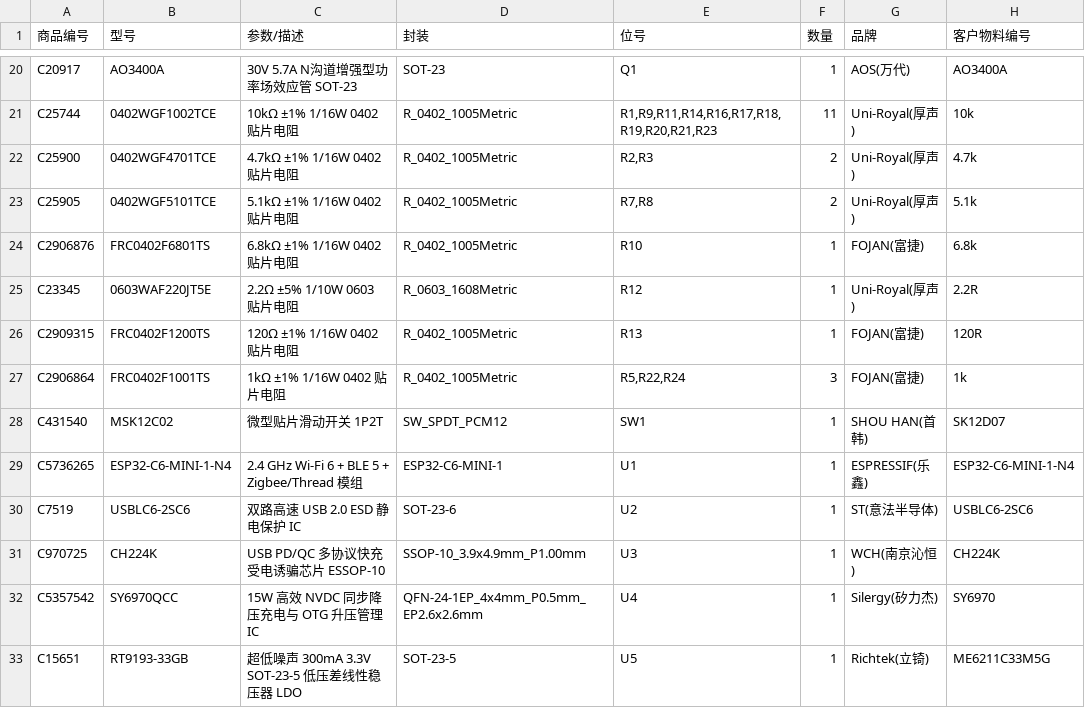
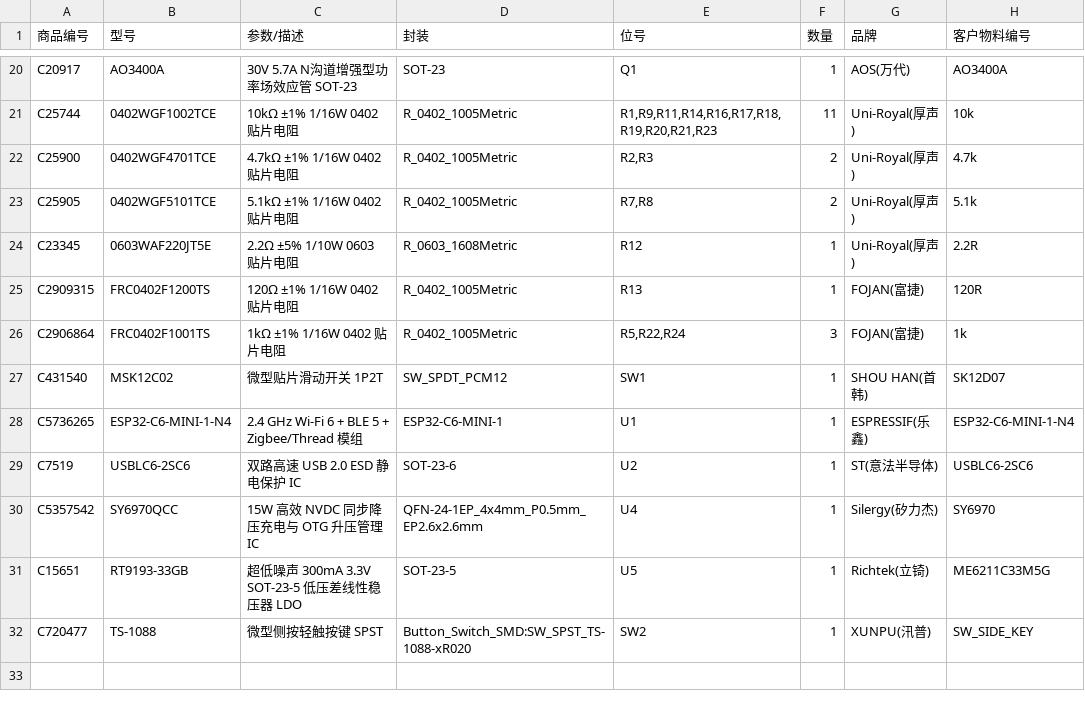
Before and after one commit to ZGQ-inc/3.98-epd, a CSV file: hardware/pcb_lite/BOM_SZLCSC_SlimBadge_C6.csv, drawn as a sheet; only a part is shown, gaps mark what is left out.

```diff
--- a/hardware/pcb_lite/BOM_SZLCSC_SlimBadge_C6.csv
+++ b/hardware/pcb_lite/BOM_SZLCSC_SlimBadge_C6.csv
@@ -23,3 +23,2 @@ C25900,0402WGF4701TCE,4.7kΩ ±1% 1/16W 0402 贴片电阻,R_0402_1005Metric,"R2,
 C25905,0402WGF5101TCE,5.1kΩ ±1% 1/16W 0402 贴片电阻,R_0402_1005Metric,"R7,R8",2,Uni-Royal(厚声),5.1k
-C2906876,FRC0402F6801TS,6.8kΩ ±1% 1/16W 0402 贴片电阻,R_0402_1005Metric,R10,1,FOJAN(富捷),6.8k
 C23345,0603WAF220JT5E,2.2Ω ±5% 1/10W 0603 贴片电阻,R_0603_1608Metric,R12,1,Uni-Royal(厚声),2.2R
@@ -30,4 +29,4 @@ C5736265,ESP32-C6-MINI-1-N4,2.4 GHz Wi-Fi 6 + BLE 5 + Zigbee/Thread 模组,ESP32
 C7519,USBLC6-2SC6,双路高速 USB 2.0 ESD 静电保护 IC,SOT-23-6,U2,1,ST(意法半导体),USBLC6-2SC6
-C970725,CH224K,USB PD/QC 多协议快充受电诱骗芯片 ESSOP-10,SSOP-10_3.9x4.9mm_P1.00mm,U3,1,WCH(南京沁恒),CH224K
 C5357542,SY6970QCC,15W 高效 NVDC 同步降压充电与 OTG 升压管理 IC,QFN-24-1EP_4x4mm_P0.5mm_EP2.6x2.6mm,U4,1,Silergy(矽力杰),SY6970
 C15651,RT9193-33GB,超低噪声 300mA 3.3V SOT-23-5 低压差线性稳压器 LDO,SOT-23-5,U5,1,Richtek(立锜),ME6211C33M5G
+C720477,TS-1088,微型侧按轻触按键 SPST,Button_Switch_SMD:SW_SPST_TS-1088-xR020,SW2,1,XUNPU(汛普),SW_SIDE_KEY
```
Also changed, not shown: hardware/pcb_lite/BOM_JLCSMT_SlimBadge_C6.csv, hardware/pcb_pro/BOM_JLCSMT_SlimBadge_C6.csv, 20 other files.
